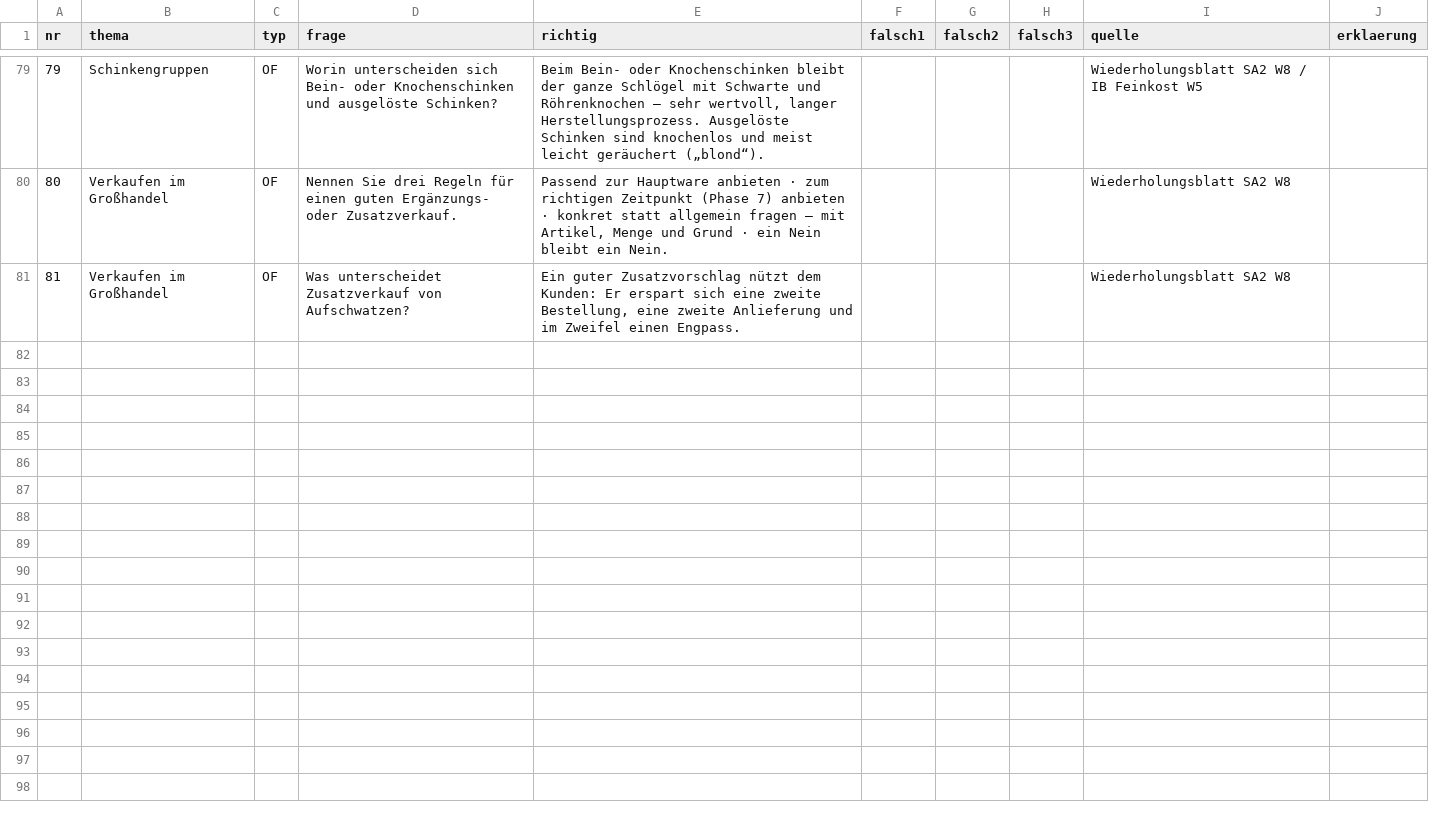
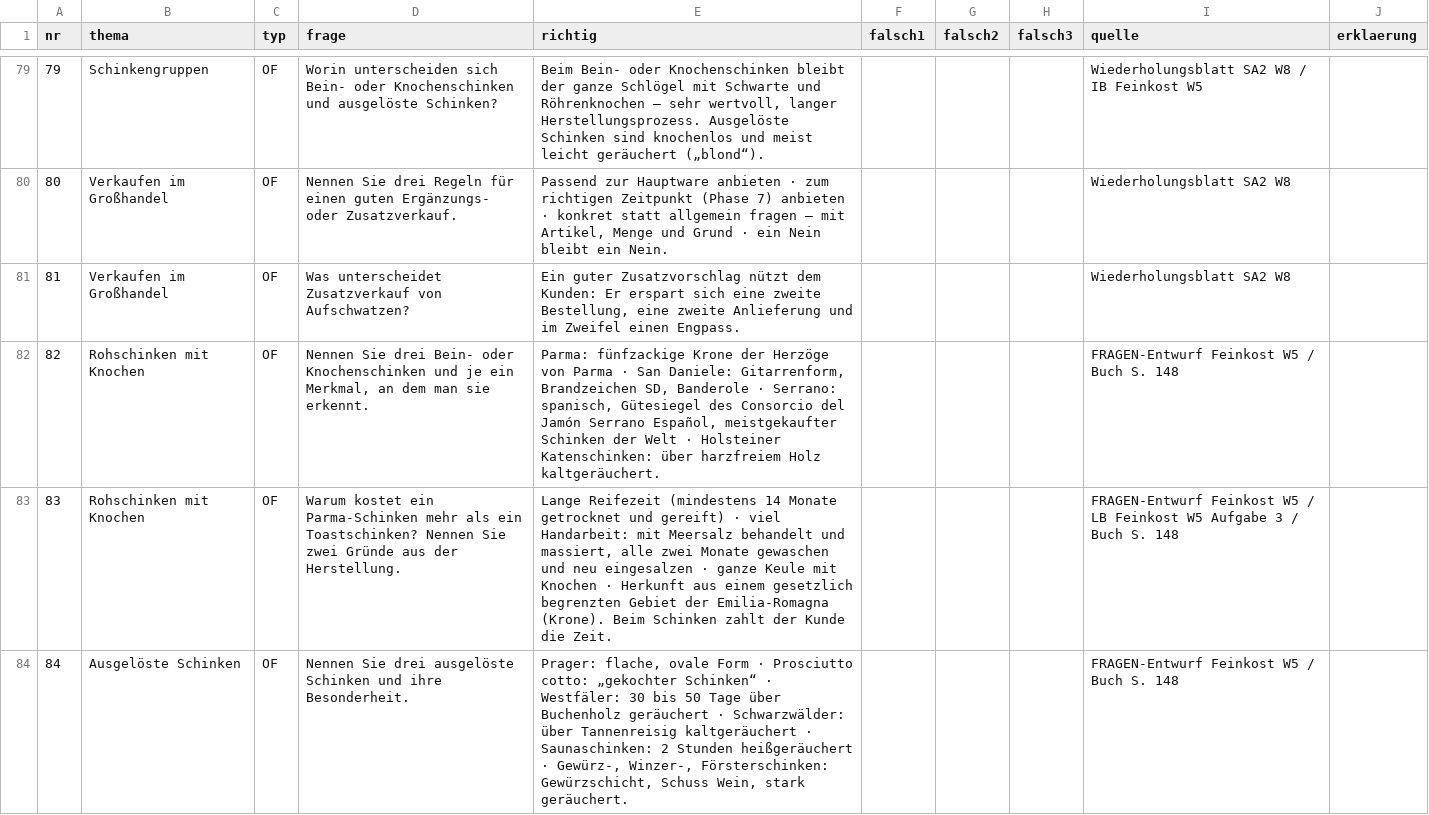
Before and after one commit to benediktknotzer-jpg/lbs-unterrichtstools, a CSV file: daten/feinkost-zusatzverkauf.csv, drawn as a sheet; only a part is shown, gaps mark what is left out; the diff covers the shown part only.

```diff
--- a/daten/feinkost-zusatzverkauf.csv
+++ b/daten/feinkost-zusatzverkauf.csv
@@ -81 +81,4 @@ nr;thema;typ;frage;richtig;falsch1;falsch2;falsch3;quelle;erklaerung
 81;Verkaufen im Großhandel;OF;Was unterscheidet Zusatzverkauf von Aufschwatzen?;Ein guter Zusatzvorschlag nützt dem Kunden: Er erspart sich eine zweite Bestellung, eine zweite Anlieferung und im Zweifel einen Engpass.;;;;Wiederholungsblatt SA2 W8;
+82;Rohschinken mit Knochen;OF;Nennen Sie drei Bein- oder Knochenschinken und je ein Merkmal, an dem man sie erkennt.;Parma: fünfzackige Krone der Herzöge von Parma · San Daniele: Gitarrenform, Brandzeichen SD, Banderole · Serrano: spanisch, Gütesiegel des Consorcio del Jamón Serrano Español, meistgekaufter Schinken der Welt · Holsteiner Katenschinken: über harzfreiem Holz kaltgeräuchert.;;;;FRAGEN-Entwurf Feinkost W5 / Buch S. 148;
+83;Rohschinken mit Knochen;OF;Warum kostet ein Parma-Schinken mehr als ein Toastschinken? Nennen Sie zwei Gründe aus der Herstellung.;Lange Reifezeit (mindestens 14 Monate getrocknet und gereift) · viel Handarbeit: mit Meersalz behandelt und massiert, alle zwei Monate gewaschen und neu eingesalzen · ganze Keule mit Knochen · Herkunft aus einem gesetzlich begrenzten Gebiet der Emilia-Romagna (Krone). Beim Schinken zahlt der Kunde die Zeit.;;;;FRAGEN-Entwurf Feinkost W5 / LB Feinkost W5 Aufgabe 3 / Buch S. 148;
+84;Ausgelöste Schinken;OF;Nennen Sie drei ausgelöste Schinken und ihre Besonderheit.;Prager: flache, ovale Form · Prosciutto cotto: „gekochter Schinken“ · Westfäler: 30 bis 50 Tage über Buchenholz geräuchert · Schwarzwälder: über Tannenreisig kaltgeräuchert · Saunaschinken: 2 Stunden heißgeräuchert · Gewürz-, Winzer-, Försterschinken: Gewürzschicht, Schuss Wein, stark geräuchert.;;;;FRAGEN-Entwurf Feinkost W5 / Buch S. 148;
```
Also changed, not shown: 9 added rows and 1 edited cell elsewhere in this file, 4 other files.
